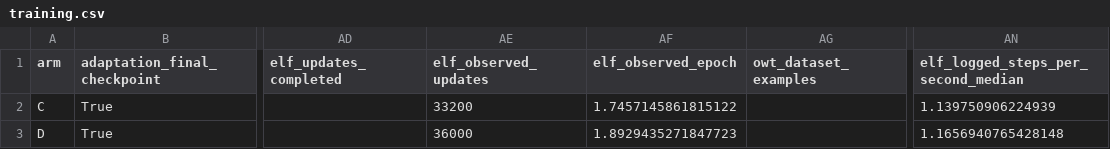
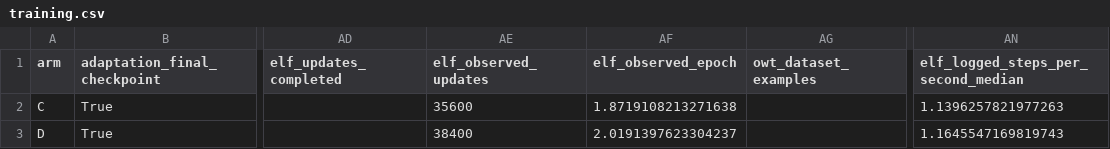
Before and after one commit to yashizhang/ELF, a CSV file: training.csv, drawn as a sheet; only a part is shown, gaps mark what is left out; the diff names each change by its address in the sheet, - before the commit and + after, or states it on an @@ line.

Commit message:
Record D second full ELF epoch and continued training

```diff
--- a/training.csv
+++ b/training.csv
-AE2 (elf_observed_updates): 33200
+AE2 (elf_observed_updates): 35600
-AF2 (elf_observed_epoch): 1.7457145861815122
+AF2 (elf_observed_epoch): 1.8719108213271638
-AN2: 1.139750906224939
+AN2: 1.1396257821977263
-AE3 (elf_observed_updates): 36000
+AE3 (elf_observed_updates): 38400
-AF3 (elf_observed_epoch): 1.8929435271847723
+AF3 (elf_observed_epoch): 2.0191397623304237
-AN3: 1.1656940765428148
+AN3: 1.1645547169819743
```
Also changed, not shown: compute.csv, stage_compute.csv, 5 other files.
